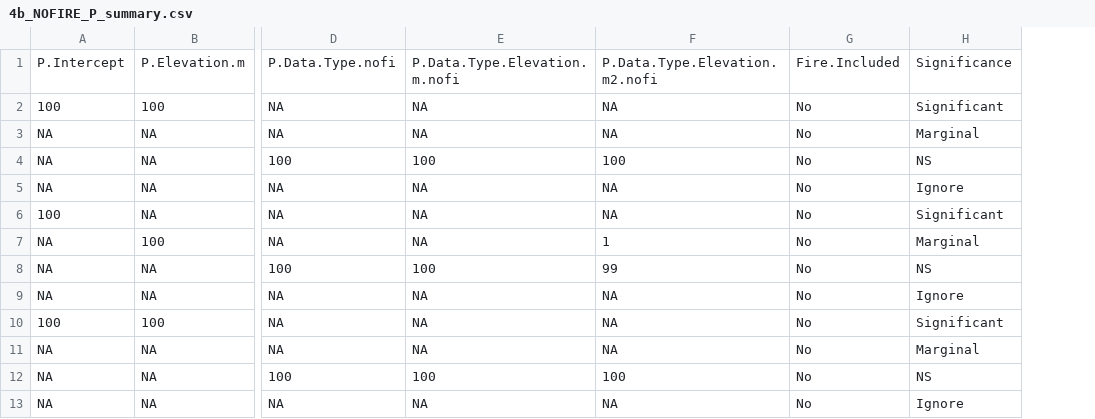
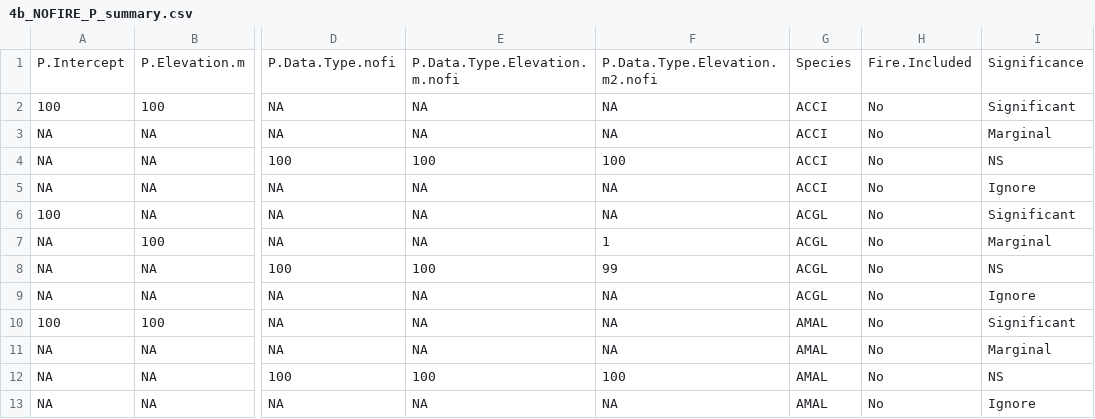
Before and after one commit to angert/rachel_noca, a CSV file: data/4b_NOFIRE_P_summary.csv, drawn as a sheet; only a part is shown, gaps mark what is left out; the diff names each change by its address in the sheet, - before the commit and + after, or states it on an @@ line.

Commit message:
Missing species column

```diff
--- a/data/4b_NOFIRE_P_summary.csv
+++ b/data/4b_NOFIRE_P_summary.csv
+column G, rows 1-13: Species | ACCI | ACCI | ACCI | ACCI | ACGL | ACGL | ACGL | ACGL | AMAL | AMAL | AMAL | AMAL
```
Also changed, not shown: 1 other file.
